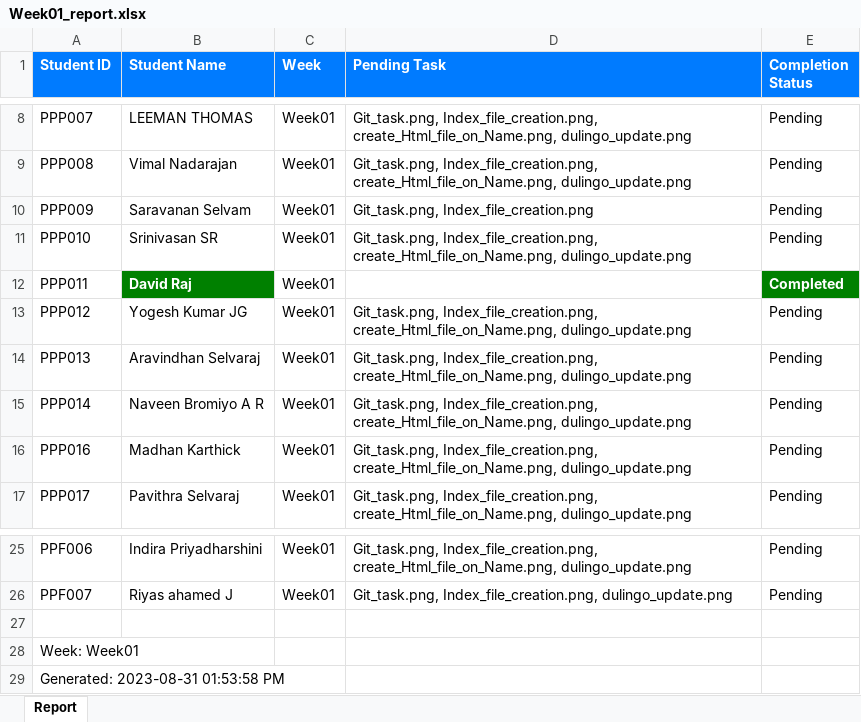
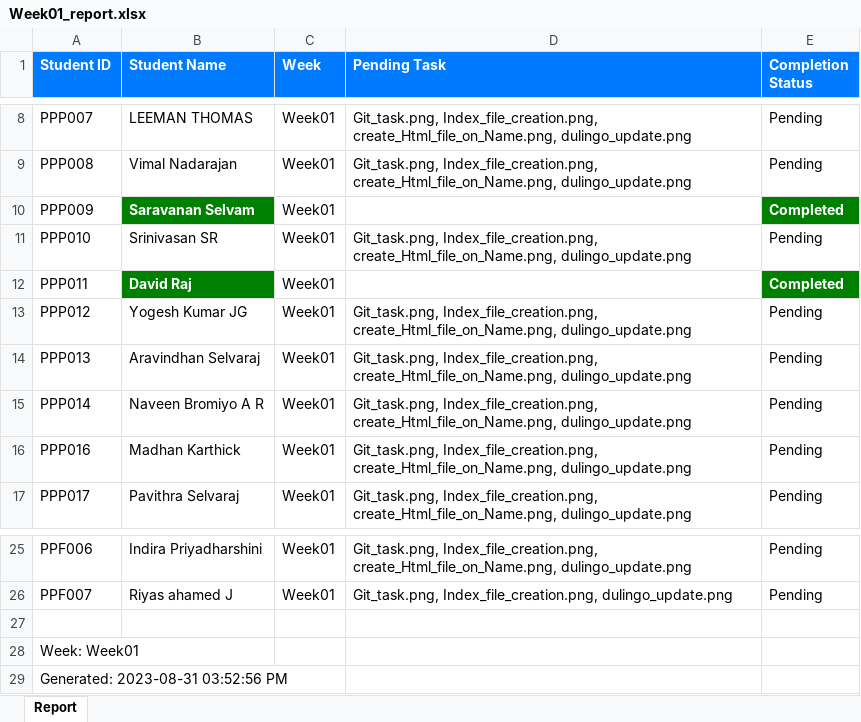
Before and after one commit to Ntnallu/StudentsReport, an Excel workbook: Week01_report.xlsx, sheet Report, drawn as a sheet; only a part is shown, gaps mark what is left out; values as stored, in another font and other column widths than the file's, no borders; the diff names each change by its address in the sheet, - before the commit and + after, or states it on an @@ line.

```diff
--- a/Week01_report.xlsx (sheet Report)
+++ b/Week01_report.xlsx (sheet Report)
@@ B10 fill: none → #008000, bold: off → on, text colour: black → #FFFFFF @@
-D10 (Pending Task): Git_task.png, Index_file_creation.png
+D10 (Pending Task): (empty)
-E10 (Completion Status): Pending
+E10 (Completion Status): Completed
@@ E10 fill: none → #008000, bold: off → on, text colour: black → #FFFFFF @@
-A29 (Student ID): Generated: 2023-08-31 01:53:58 PM
+A29 (Student ID): Generated: 2023-08-31 03:52:56 PM
```
Also changed, not shown: Week02_report.xlsx.
